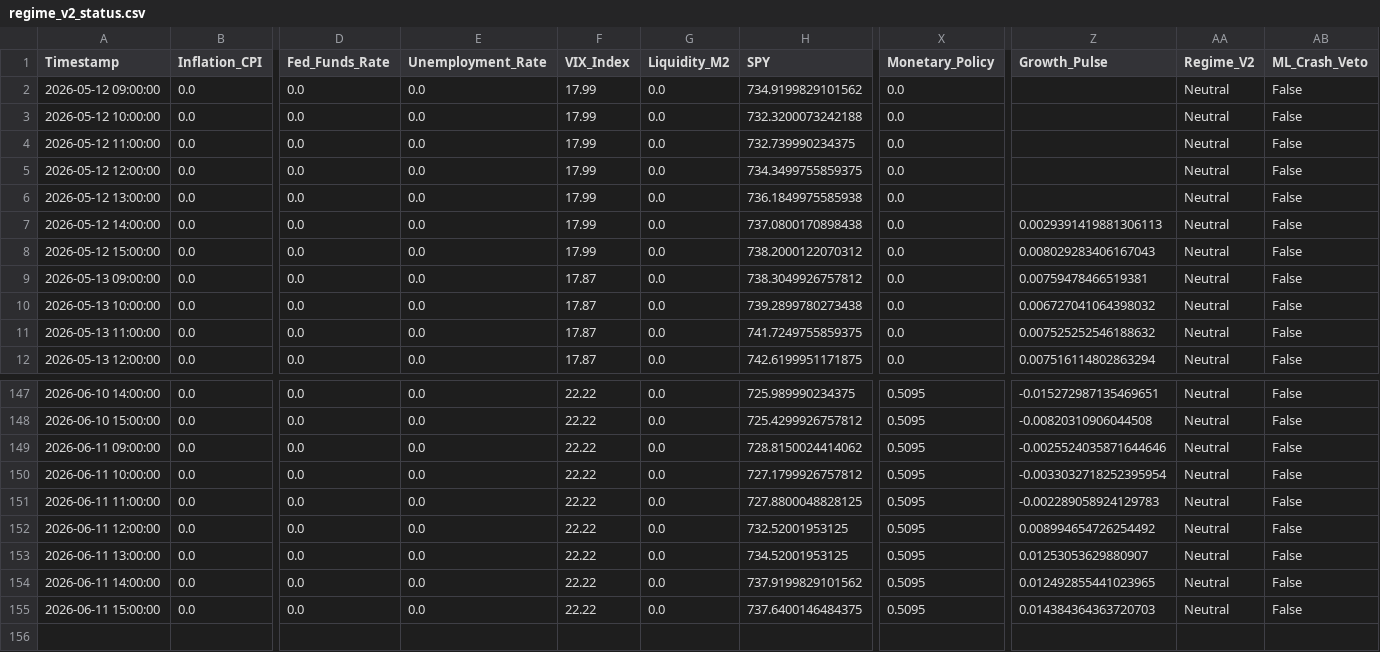
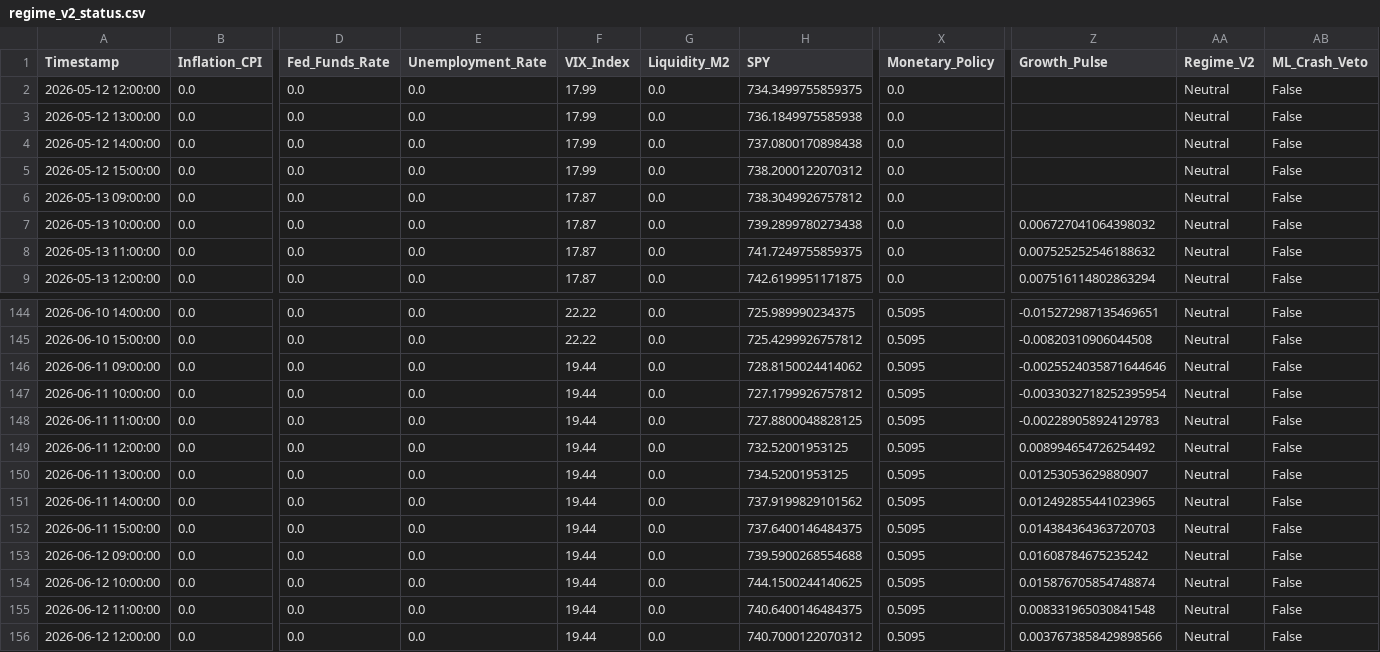
Before and after one commit to Abigail6on/MacroSentinel, a CSV file: data/processed/regime_v2_status.csv, drawn as a sheet; only a part is shown, gaps mark what is left out; removed rows and columns are numbered as before the commit, all else as after; rows hold the shown columns only; the diff names each change by its address in the sheet, - before the commit and + after, or states it on an @@ line.

```diff
--- a/data/processed/regime_v2_status.csv
+++ b/data/processed/regime_v2_status.csv
-row 2: 2026-05-12 09:00:00 | 0.0 | 0.0 | 0.0 | 17.99 | 0.0 | 734.9199829101562 | 0.0 |  | Neutral | False
-row 3: 2026-05-12 10:00:00 | 0.0 | 0.0 | 0.0 | 17.99 | 0.0 | 732.3200073242188 | 0.0 |  | Neutral | False
-row 4: 2026-05-12 11:00:00 | 0.0 | 0.0 | 0.0 | 17.99 | 0.0 | 732.739990234375 | 0.0 |  | Neutral | False
-Z4 (Growth_Pulse): 0.0029391419881306113
+Z4 (Growth_Pulse): (empty)
-Z5 (Growth_Pulse): 0.008029283406167043
+Z5 (Growth_Pulse): (empty)
-Z6 (Growth_Pulse): 0.00759478466519381
+Z6 (Growth_Pulse): (empty)
-F146:F152 (VIX_Index): 22.22
+F146:F152 (VIX_Index): 19.44
+row 153: 2026-06-12 09:00:00 | 0.0 | 0.0 | 0.0 | 19.44 | 0.0 | 739.5900268554688 | 0.5095 | 0.01608784675235242 | Neutral | False
+row 154: 2026-06-12 10:00:00 | 0.0 | 0.0 | 0.0 | 19.44 | 0.0 | 744.1500244140625 | 0.5095 | 0.015876705854748874 | Neutral | False
+row 155: 2026-06-12 11:00:00 | 0.0 | 0.0 | 0.0 | 19.44 | 0.0 | 740.6400146484375 | 0.5095 | 0.008331965030841548 | Neutral | False
+row 156: 2026-06-12 12:00:00 | 0.0 | 0.0 | 0.0 | 19.44 | 0.0 | 740.7000122070312 | 0.5095 | 0.0037673858429898566 | Neutral | False
```
Also changed, not shown: data/processed/backtest_results.csv, data/processed/live_prices.csv, 7 other files.
